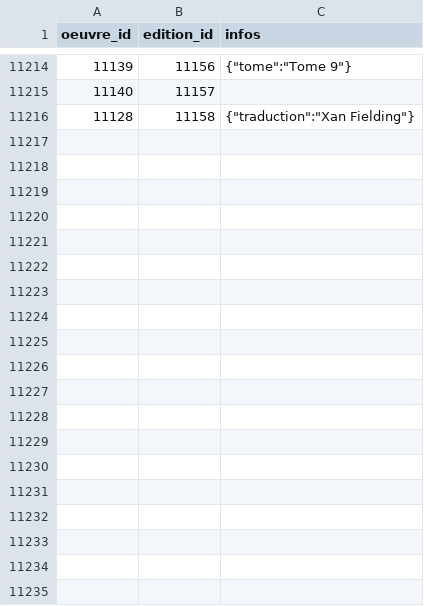
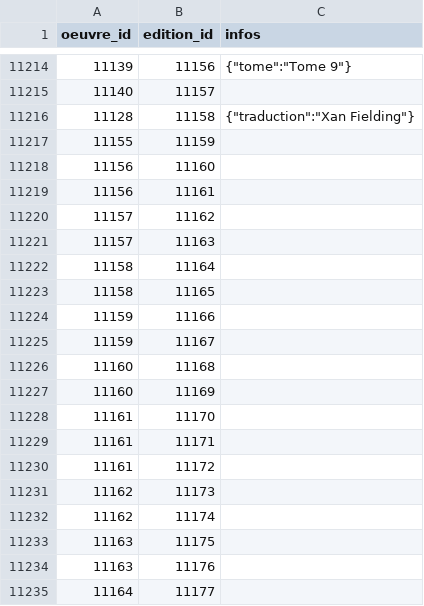
Before and after one commit to medina474/r5a10, a CSV file: data/books/incorpore.csv, drawn as a sheet; only a part is shown, gaps mark what is left out; the diff covers the shown part only; the diff names each change by its address in the sheet, - before the commit and + after, or states it on an @@ line.

```diff
--- a/data/books/incorpore.csv
+++ b/data/books/incorpore.csv
+row 11217: 11155 | 11159
+row 11218: 11156 | 11160
+row 11219: 11156 | 11161
+row 11220: 11157 | 11162
+row 11221: 11157 | 11163
+row 11222: 11158 | 11164
+row 11223: 11158 | 11165
+row 11224: 11159 | 11166
+row 11225: 11159 | 11167
+row 11226: 11160 | 11168
+row 11227: 11160 | 11169
+row 11228: 11161 | 11170
+row 11229: 11161 | 11171
+row 11230: 11161 | 11172
+row 11231: 11162 | 11173
+row 11232: 11162 | 11174
+row 11233: 11163 | 11175
+row 11234: 11163 | 11176
+row 11235: 11164 | 11177
```
Also changed, not shown: 14 added rows elsewhere in this file, data/books/auteurs.csv, data/books/editeurs.csv, 7 other files.
